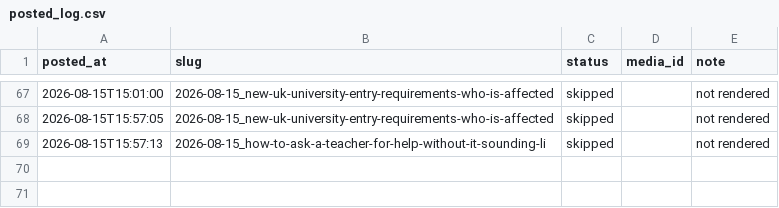
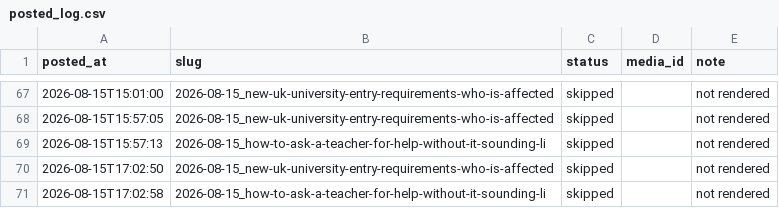
Before and after one commit to Mentorsy/mentorsy-reels, a CSV file: posted_log.csv, drawn as a sheet; only a part is shown, gaps mark what is left out.

Commit message:
post

```diff
--- a/posted_log.csv
+++ b/posted_log.csv
@@ -69 +69,3 @@ posted_at,slug,status,media_id,note
 2026-08-15T15:57:13,2026-08-15_how-to-ask-a-teacher-for-help-without-it-sounding-li,skipped,,not rendered
+2026-08-15T17:02:50,2026-08-15_new-uk-university-entry-requirements-who-is-affected,skipped,,not rendered
+2026-08-15T17:02:58,2026-08-15_how-to-ask-a-teacher-for-help-without-it-sounding-li,skipped,,not rendered
```
